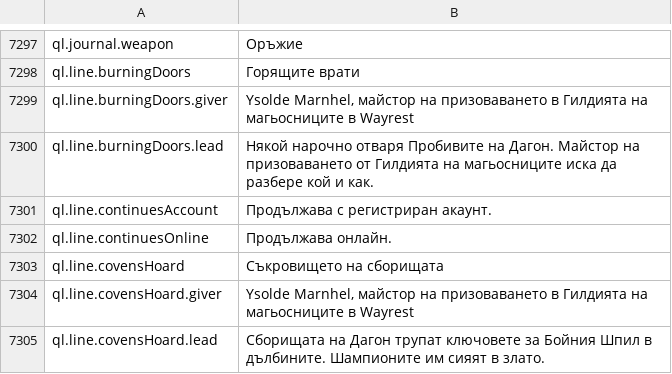
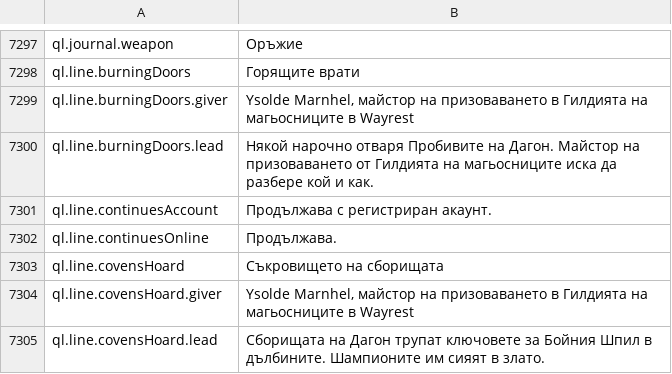
Before and after one commit to Lattymoy/daggerfall-js-source, a CSV file: locales/bg/Port_Strings.csv, drawn as a sheet; only a part is shown, gaps mark what is left out.

```diff
--- a/locales/bg/Port_Strings.csv
+++ b/locales/bg/Port_Strings.csv
@@ -7303,3 +7303,3 @@ ql.line.burningDoors.lead,"Някой нарочно отваря Пробиви
 ql.line.continuesAccount,"Продължава с регистриран акаунт."
-ql.line.continuesOnline,"Продължава онлайн."
+ql.line.continuesOnline,"Продължава."
 ql.line.covensHoard,"Съкровището на сборищата"
```
Also changed, not shown: locales/en/Port_Strings.csv, locales/es/Port_Strings.csv, 37 other files.
